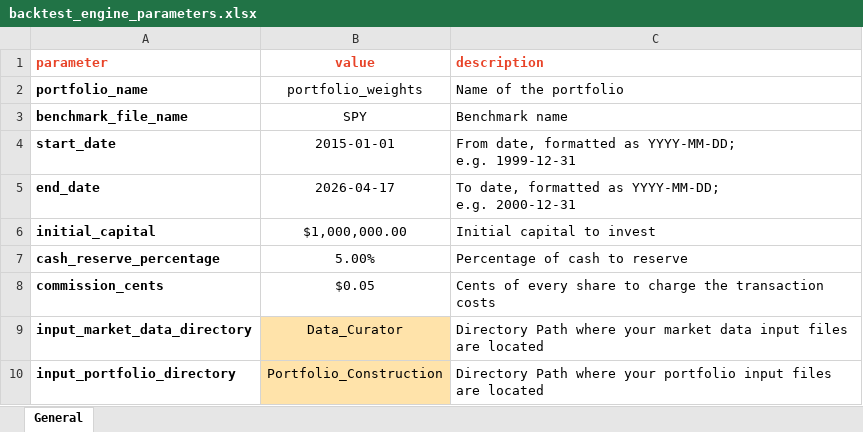
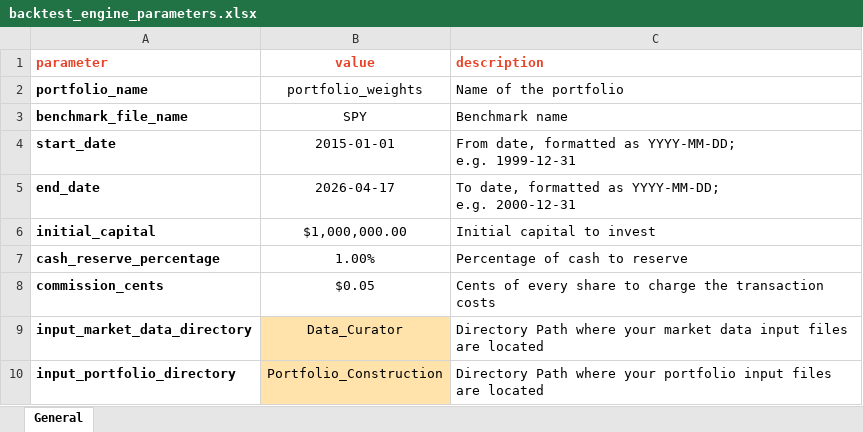
Before and after one commit to Arturo-KaxaNuk/Research-Challenge-2026, an Excel workbook: Investment_Strategy_Example/Config/backtest_engine_parameters.xlsx, sheet General, drawn as a sheet; only a part is shown; values as stored, in another font and other column widths than the file's, no borders; the diff names each change by its address in the sheet, - before the commit and + after, or states it on an @@ line.

```diff
--- a/Investment_Strategy_Example/Config/backtest_engine_parameters.xlsx (sheet General)
+++ b/Investment_Strategy_Example/Config/backtest_engine_parameters.xlsx (sheet General)
-B7 (value): 5.00%
+B7 (value): 1.00%
```
Also changed, not shown: Investment_Strategy_Example/Config/data_curator_parameters.xlsx, 13 other files.
